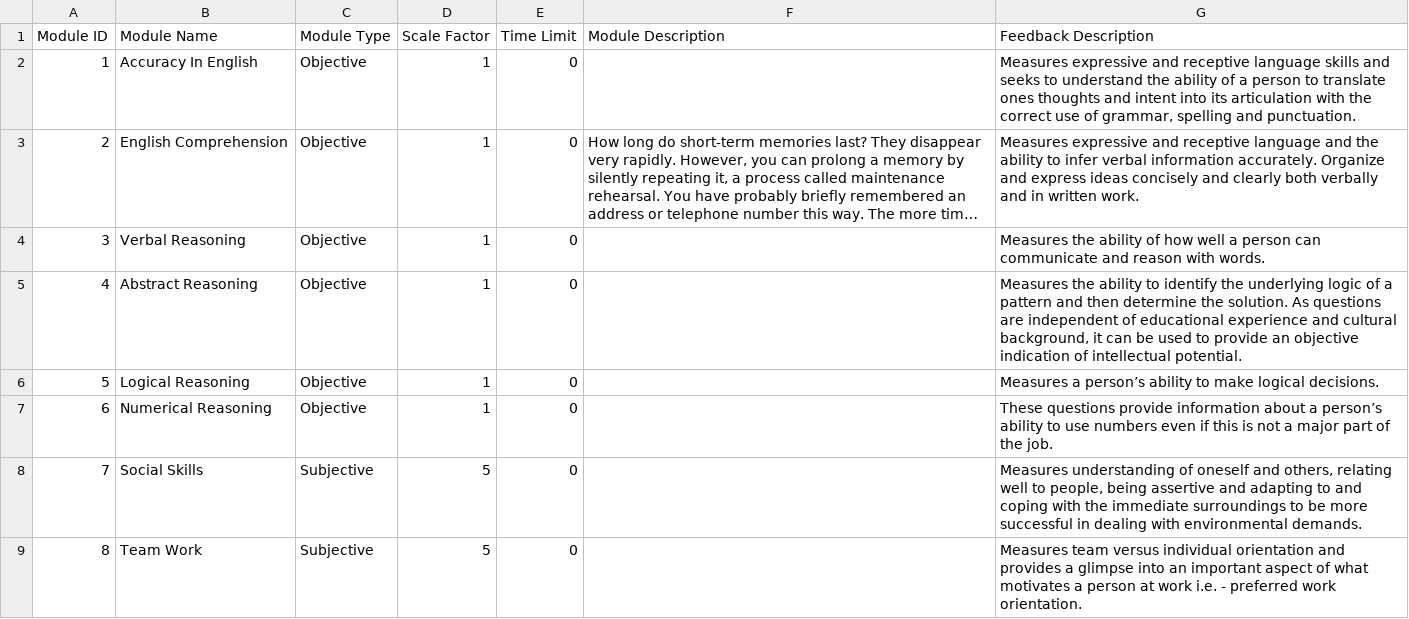
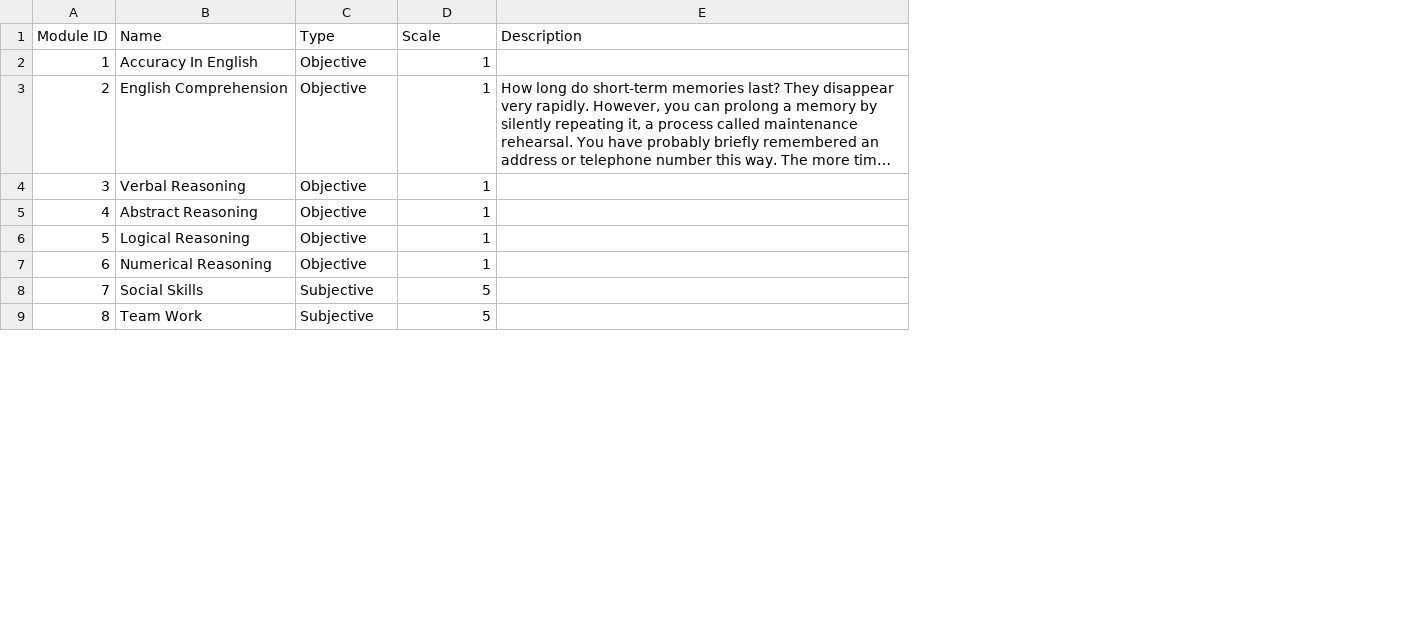
Before and after one commit to aarya-bhatia/assesspro-website, a CSV file: resources/csv/Modules.csv, drawn as a sheet; only a part is shown; long unchanged cells end in …; removed rows and columns are numbered as before the commit, all else as after; the diff names each change by its address in the sheet, - before the commit and + after, or states it on an @@ line.

```diff
--- a/resources/csv/Modules.csv
+++ b/resources/csv/Modules.csv
-column E (Time Limit), rows 2-9: all 0
-column G (Feedback Description), rows 2-9: Measures expressive and receptive language skills and seeks to understand the ability of a person to translate ones thoughts and intent into its articulation with the correct use of grammar, spelling and punctuation. | Measures expressive and receptive language and the ability to infer verbal information accurately. Organize and express ideas concisely and clearly both verbally and in written work. | Measures the ability of how well a person can communicate and reason with words. | Measures the ability to identify the underlying logic of a pattern and then determine the solution. As questions are independent of educational experience and cultural background, it can be used to provide an objective indication of intellectual potential. | Measures a person’s ability to make logical decisions. | These questions provide information about a person’s ability to use numbers even if this is not a major part of the job. | Measures understanding of oneself and others, relating well to people, being assertive and adapting to and coping with the immediate surroundings to be more successful in dealing with environmental demands. | Measures team versus individual orientation and provides a glimpse into an important aspect of what motivates a person at work i.e. - preferred work orientation.
-B1: Module Name
+B1: Name
-C1: Module Type
+C1: Type
-D1: Scale Factor
+D1: Scale
-E1: Module Description
+E1: Description
```
Also changed, not shown: resources/csv/ModuleList.csv, 9 other files.
